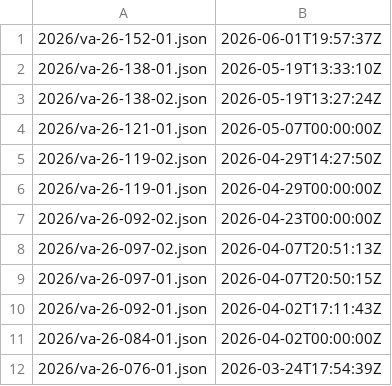
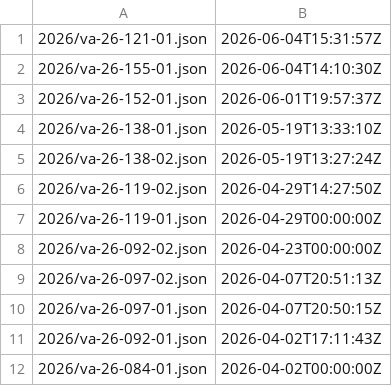
Before and after one commit to cisagov/CSAF, a CSV file: csaf_files/IT/white/changes.csv, drawn as a sheet; only a part is shown; the shorter side is filled out with more unchanged rows; removed rows and columns are numbered as before the commit, all else as after; the diff names each change by its address in the sheet, - before the commit and + after, or states it on an @@ line.

```diff
--- a/csaf_files/IT/white/changes.csv
+++ b/csaf_files/IT/white/changes.csv
+row 1: 2026/va-26-121-01.json | 2026-06-04T15:31:57Z
+row 2: 2026/va-26-155-01.json | 2026-06-04T14:10:30Z
-row 4: 2026/va-26-121-01.json | 2026-05-07T00:00:00Z
```
Also changed, not shown: 7 other files.
